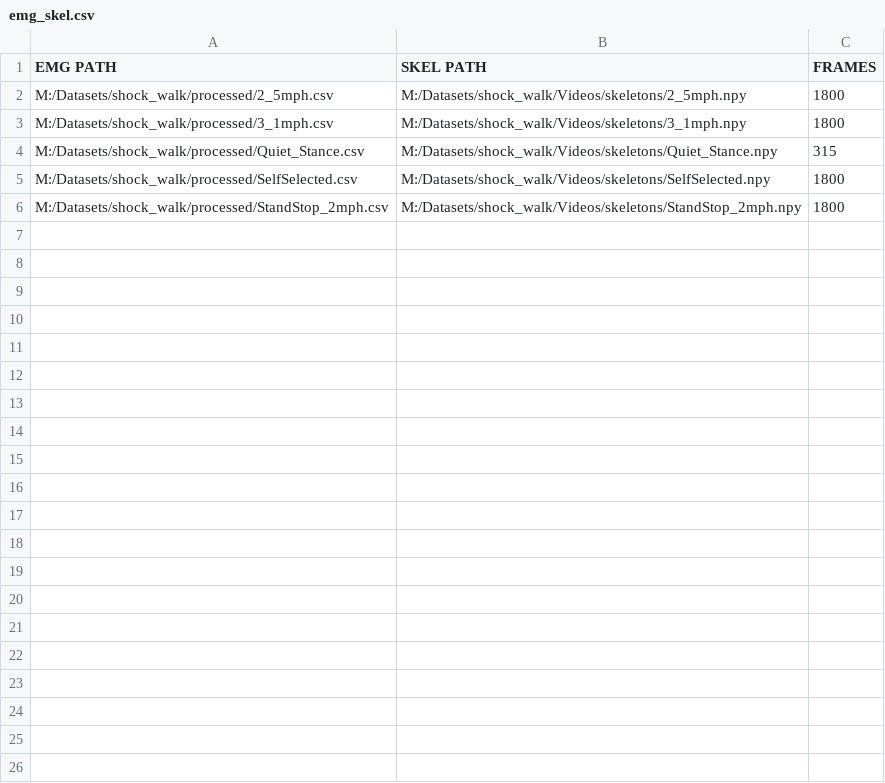
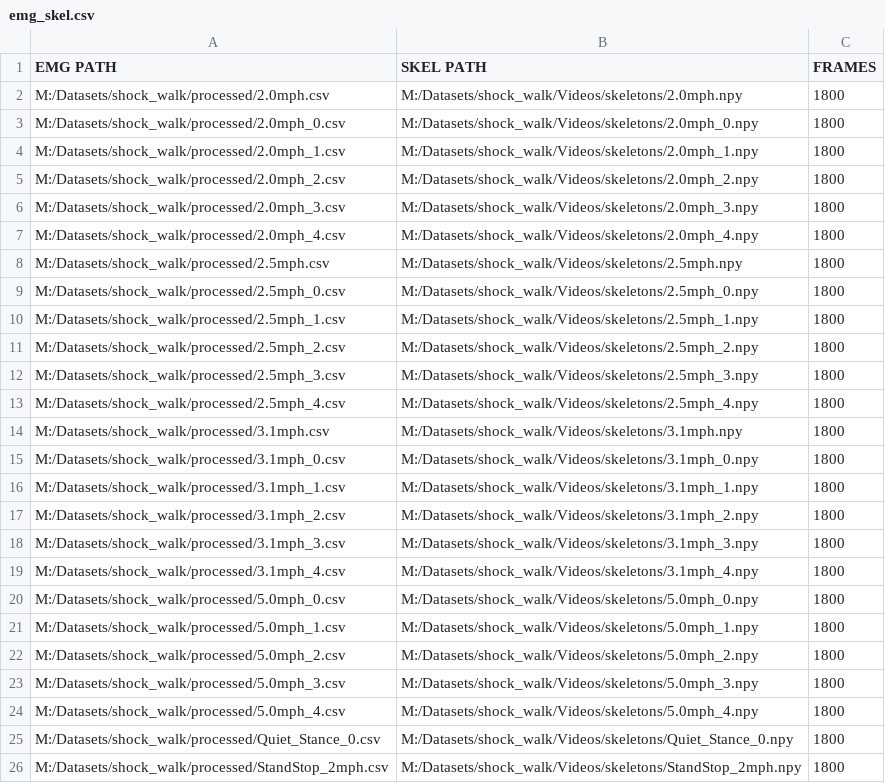
Before and after one commit to DavidN0809/AI-Assisted-Gait-Restoration-for-Disabled-Individuals, a CSV file: emg_skel.csv, drawn as a sheet.

```diff
--- a/emg_skel.csv
+++ b/emg_skel.csv
@@ -1,6 +1,26 @@
 EMG PATH,SKEL PATH,FRAMES
-M:/Datasets/shock_walk/processed/2_5mph.csv,M:/Datasets/shock_walk/Videos/skeletons/2_5mph.npy,1800
-M:/Datasets/shock_walk/processed/3_1mph.csv,M:/Datasets/shock_walk/Videos/skeletons/3_1mph.npy,1800
-M:/Datasets/shock_walk/processed/Quiet_Stance.csv,M:/Datasets/shock_walk/Videos/skeletons/Quiet_Stance.npy,315
-M:/Datasets/shock_walk/processed/SelfSelected.csv,M:/Datasets/shock_walk/Videos/skeletons/SelfSelected.npy,1800
+M:/Datasets/shock_walk/processed/2.0mph.csv,M:/Datasets/shock_walk/Videos/skeletons/2.0mph.npy,1800
+M:/Datasets/shock_walk/processed/2.0mph_0.csv,M:/Datasets/shock_walk/Videos/skeletons/2.0mph_0.npy,1800
+M:/Datasets/shock_walk/processed/2.0mph_1.csv,M:/Datasets/shock_walk/Videos/skeletons/2.0mph_1.npy,1800
+M:/Datasets/shock_walk/processed/2.0mph_2.csv,M:/Datasets/shock_walk/Videos/skeletons/2.0mph_2.npy,1800
+M:/Datasets/shock_walk/processed/2.0mph_3.csv,M:/Datasets/shock_walk/Videos/skeletons/2.0mph_3.npy,1800
+M:/Datasets/shock_walk/processed/2.0mph_4.csv,M:/Datasets/shock_walk/Videos/skeletons/2.0mph_4.npy,1800
+M:/Datasets/shock_walk/processed/2.5mph.csv,M:/Datasets/shock_walk/Videos/skeletons/2.5mph.npy,1800
+M:/Datasets/shock_walk/processed/2.5mph_0.csv,M:/Datasets/shock_walk/Videos/skeletons/2.5mph_0.npy,1800
+M:/Datasets/shock_walk/processed/2.5mph_1.csv,M:/Datasets/shock_walk/Videos/skeletons/2.5mph_1.npy,1800
+M:/Datasets/shock_walk/processed/2.5mph_2.csv,M:/Datasets/shock_walk/Videos/skeletons/2.5mph_2.npy,1800
+M:/Datasets/shock_walk/processed/2.5mph_3.csv,M:/Datasets/shock_walk/Videos/skeletons/2.5mph_3.npy,1800
+M:/Datasets/shock_walk/processed/2.5mph_4.csv,M:/Datasets/shock_walk/Videos/skeletons/2.5mph_4.npy,1800
+M:/Datasets/shock_walk/processed/3.1mph.csv,M:/Datasets/shock_walk/Videos/skeletons/3.1mph.npy,1800
+M:/Datasets/shock_walk/processed/3.1mph_0.csv,M:/Datasets/shock_walk/Videos/skeletons/3.1mph_0.npy,1800
+M:/Datasets/shock_walk/processed/3.1mph_1.csv,M:/Datasets/shock_walk/Videos/skeletons/3.1mph_1.npy,1800
+M:/Datasets/shock_walk/processed/3.1mph_2.csv,M:/Datasets/shock_walk/Videos/skeletons/3.1mph_2.npy,1800
+M:/Datasets/shock_walk/processed/3.1mph_3.csv,M:/Datasets/shock_walk/Videos/skeletons/3.1mph_3.npy,1800
+M:/Datasets/shock_walk/processed/3.1mph_4.csv,M:/Datasets/shock_walk/Videos/skeletons/3.1mph_4.npy,1800
+M:/Datasets/shock_walk/processed/5.0mph_0.csv,M:/Datasets/shock_walk/Videos/skeletons/5.0mph_0.npy,1800
+M:/Datasets/shock_walk/processed/5.0mph_1.csv,M:/Datasets/shock_walk/Videos/skeletons/5.0mph_1.npy,1800
+M:/Datasets/shock_walk/processed/5.0mph_2.csv,M:/Datasets/shock_walk/Videos/skeletons/5.0mph_2.npy,1800
+M:/Datasets/shock_walk/processed/5.0mph_3.csv,M:/Datasets/shock_walk/Videos/skeletons/5.0mph_3.npy,1800
+M:/Datasets/shock_walk/processed/5.0mph_4.csv,M:/Datasets/shock_walk/Videos/skeletons/5.0mph_4.npy,1800
+M:/Datasets/shock_walk/processed/Quiet_Stance_0.csv,M:/Datasets/shock_walk/Videos/skeletons/Quiet_Stance_0.npy,1800
 M:/Datasets/shock_walk/processed/StandStop_2mph.csv,M:/Datasets/shock_walk/Videos/skeletons/StandStop_2mph.npy,1800
```
Also changed, not shown: 35 other files.
